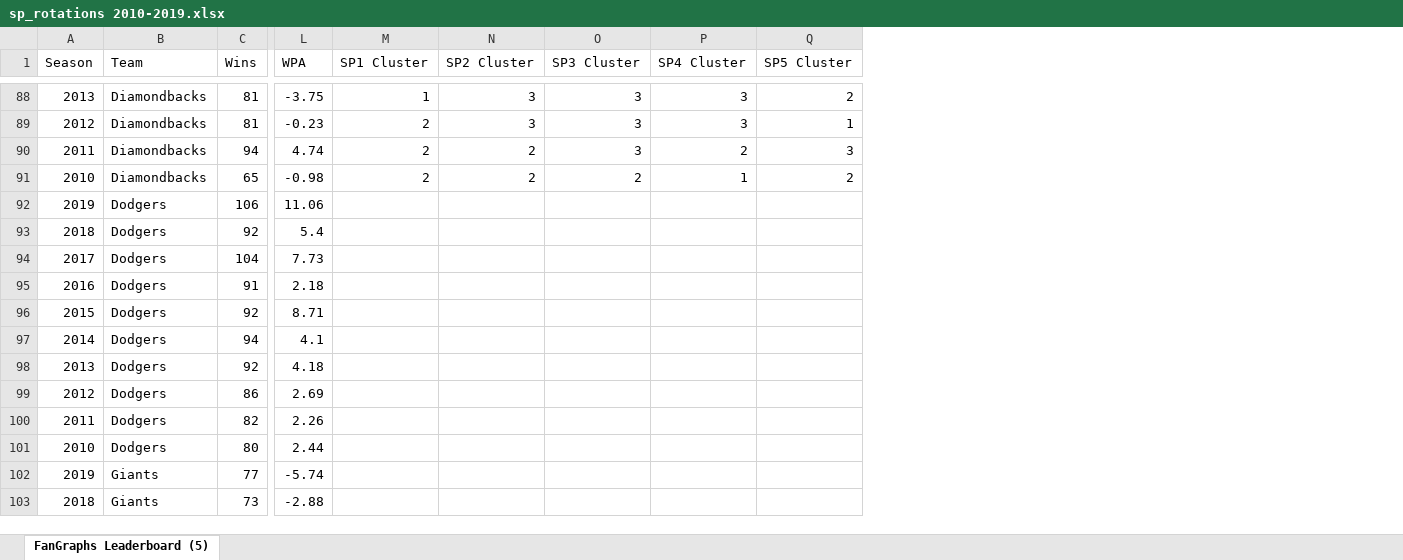
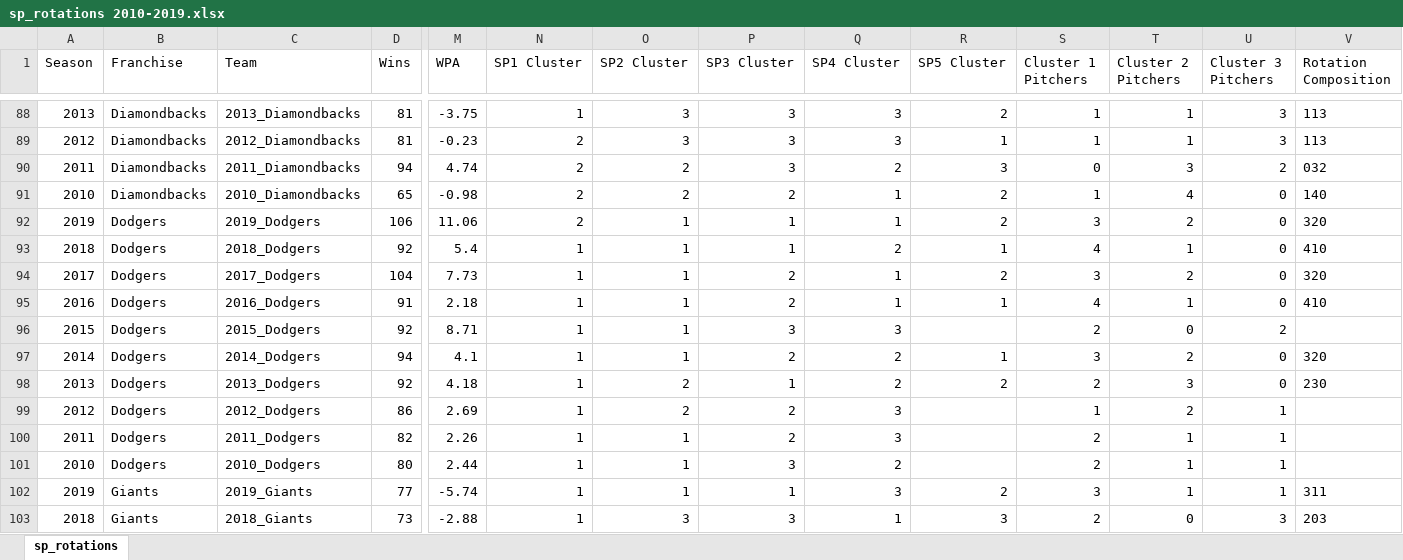
Before and after one commit to tylerfuelling/MLB-Starting-Pitching-Rotations-Analysis, an Excel workbook: sp_rotations 2010-2019.xlsx, sheet sp_rotations, drawn as a sheet; only a part is shown, gaps mark what is left out; values as stored, in another font and other column widths than the file's, no borders; addresses are those after the commit; the diff covers the shown part only; the diff names each change by its address in the sheet, - before the commit and + after, or states it on an @@ line.

Commit message:
Finished examining rotation composition

```diff
--- a/sp_rotations 2010-2019.xlsx (sheet sp_rotations)
+++ b/sp_rotations 2010-2019.xlsx (sheet sp_rotations)
-sheet tab: FanGraphs Leaderboard (5)
+sheet tab: sp_rotations
+column C (Team), rows 88-103: 2013_Diamondbacks | 2012_Diamondbacks | 2011_Diamondbacks | 2010_Diamondbacks | 2019_Dodgers | 2018_Dodgers | 2017_Dodgers | 2016_Dodgers | 2015_Dodgers | 2014_Dodgers | 2013_Dodgers | 2012_Dodgers | 2011_Dodgers | 2010_Dodgers | 2019_Giants | 2018_Giants
+column S (Cluster 1 Pitchers), rows 88-103: 1 | 1 | 0 | 1 | 3 | 4 | 3 | 4 | 2 | 3 | 2 | 1 | 2 | 2 | 3 | 2
+column T (Cluster 2 Pitchers), rows 88-103: 1 | 1 | 3 | 4 | 2 | 1 | 2 | 1 | 0 | 2 | 3 | 2 | 1 | 1 | 1 | 0
+column U (Cluster 3 Pitchers), rows 88-103: 3 | 3 | 2 | 0 | 0 | 0 | 0 | 0 | 2 | 0 | 0 | 1 | 1 | 1 | 1 | 3
+column V (Rotation Composition), rows 88-103: 113 | 113 | 032 | 140 | 320 | 410 | 320 | 410 |  | 320 | 230 |  |  |  | 311 | 203
-B1: Team
+B1: Franchise
-N92 (SP1 Cluster): (empty)
+N92 (SP1 Cluster): 2
-O92:O97 (SP2 Cluster): (empty)
+O92:O97 (SP2 Cluster): 1
-P92:P93 (SP3 Cluster): (empty)
+P92:P93 (SP3 Cluster): 1
-Q92 (SP4 Cluster): (empty)
+Q92 (SP4 Cluster): 1
-R92 (SP5 Cluster): (empty)
+R92 (SP5 Cluster): 2
-N93:N103 (SP1 Cluster): (empty)
+N93:N103 (SP1 Cluster): 1
-Q93 (SP4 Cluster): (empty)
+Q93 (SP4 Cluster): 2
-R93 (SP5 Cluster): (empty)
+R93 (SP5 Cluster): 1
-P94:P95 (SP3 Cluster): (empty)
+P94:P95 (SP3 Cluster): 2
-Q94:Q95 (SP4 Cluster): (empty)
+Q94:Q95 (SP4 Cluster): 1
-R94 (SP5 Cluster): (empty)
+R94 (SP5 Cluster): 2
-R95 (SP5 Cluster): (empty)
+R95 (SP5 Cluster): 1
-P96 (SP3 Cluster): (empty)
+P96 (SP3 Cluster): 3
-Q96 (SP4 Cluster): (empty)
+Q96 (SP4 Cluster): 3
-P97 (SP3 Cluster): (empty)
+P97 (SP3 Cluster): 2
-Q97:Q98 (SP4 Cluster): (empty)
+Q97:Q98 (SP4 Cluster): 2
-R97 (SP5 Cluster): (empty)
+R97 (SP5 Cluster): 1
-O98:O99 (SP2 Cluster): (empty)
+O98:O99 (SP2 Cluster): 2
-P98 (SP3 Cluster): (empty)
+P98 (SP3 Cluster): 1
-R98 (SP5 Cluster): (empty)
+R98 (SP5 Cluster): 2
-P99:P100 (SP3 Cluster): (empty)
+P99:P100 (SP3 Cluster): 2
-Q99:Q100 (SP4 Cluster): (empty)
+Q99:Q100 (SP4 Cluster): 3
-O100:O102 (SP2 Cluster): (empty)
+O100:O102 (SP2 Cluster): 1
-P101 (SP3 Cluster): (empty)
+P101 (SP3 Cluster): 3
-Q101 (SP4 Cluster): (empty)
+Q101 (SP4 Cluster): 2
-P102 (SP3 Cluster): (empty)
+P102 (SP3 Cluster): 1
-Q102 (SP4 Cluster): (empty)
+Q102 (SP4 Cluster): 3
-R102 (SP5 Cluster): (empty)
+R102 (SP5 Cluster): 2
-O103 (SP2 Cluster): (empty)
+O103 (SP2 Cluster): 3
-P103 (SP3 Cluster): (empty)
+P103 (SP3 Cluster): 3
-Q103 (SP4 Cluster): (empty)
+Q103 (SP4 Cluster): 1
-R103 (SP5 Cluster): (empty)
+R103 (SP5 Cluster): 3
```
Also changed, not shown: 1312 edited cells elsewhere in this sheet, formulas that keep their value, 1 other file.
